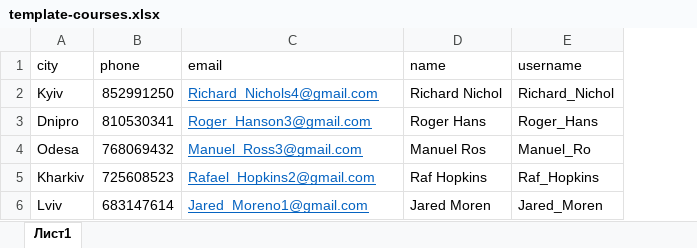
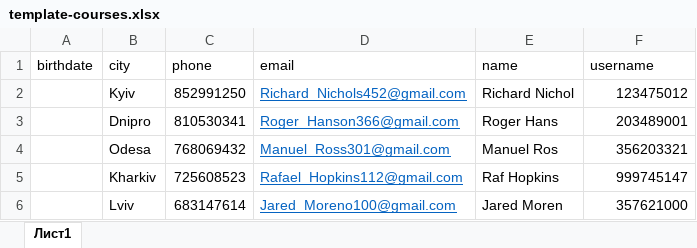
Before and after one commit to BohdanObruch/project_YEDA, an Excel workbook: resources/template-courses.xlsx, sheet Лист1, drawn as a sheet; values as stored, in another font and other column widths than the file's, no borders; addresses are those after the commit; the diff names each change by its address in the sheet, - before the commit and + after, or states it on an @@ line.

```diff
--- a/resources/template-courses.xlsx (sheet Лист1)
+++ b/resources/template-courses.xlsx (sheet Лист1)
+column A (birthdate), empty
-D2 (email): Richard_Nichols4@gmail.com
+D2 (email): Richard_Nichols452@gmail.com
-F2 (username): Richard_Nichol
+F2 (username): 123475012
-D3 (email): Roger_Hanson3@gmail.com
+D3 (email): Roger_Hanson366@gmail.com
-F3 (username): Roger_Hans
+F3 (username): 203489001
-D4 (email): Manuel_Ross3@gmail.com
+D4 (email): Manuel_Ross301@gmail.com
-F4 (username): Manuel_Ro
+F4 (username): 356203321
-D5 (email): Rafael_Hopkins2@gmail.com
+D5 (email): Rafael_Hopkins112@gmail.com
-F5 (username): Raf_Hopkins
+F5 (username): 999745147
-D6 (email): Jared_Moreno1@gmail.com
+D6 (email): Jared_Moreno100@gmail.com
-F6 (username): Jared_Moren
+F6 (username): 357621000
```
Also changed, not shown: 26 other files.
